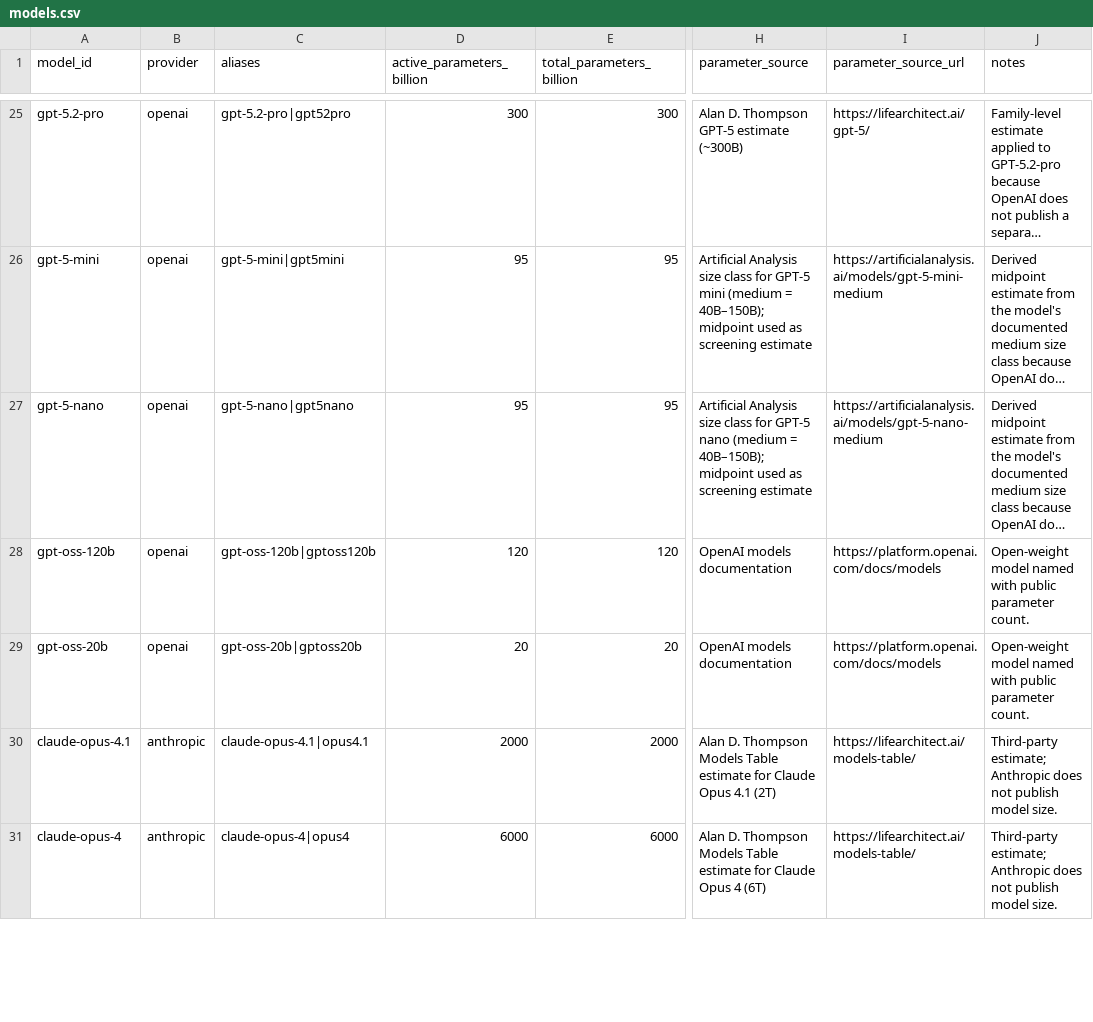
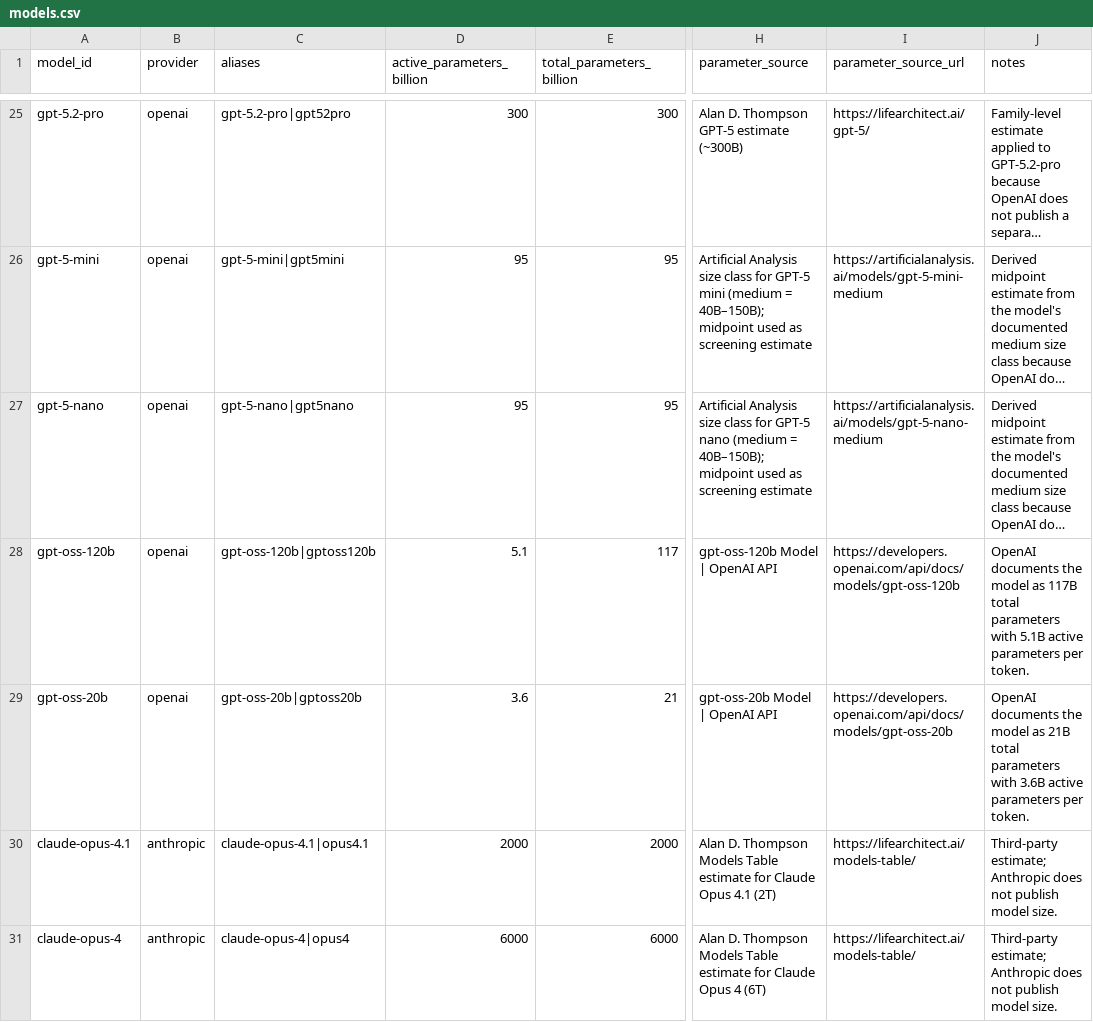
Before and after one commit to apachot/llm-footprint-observatory, a CSV file: llm-environment-opendata/data/models.csv, drawn as a sheet; only a part is shown, gaps mark what is left out; long unchanged cells end in …; the diff names each change by its address in the sheet, - before the commit and + after, or states it on an @@ line.

Commit message:
Source market model characteristics

```diff
--- a/llm-environment-opendata/data/models.csv
+++ b/llm-environment-opendata/data/models.csv
-D28 (active_parameters_billion): 120
+D28 (active_parameters_billion): 5.1
-E28 (total_parameters_billion): 120
+E28 (total_parameters_billion): 117
-H28 (parameter_source): OpenAI models documentation
+H28 (parameter_source): gpt-oss-120b Model | OpenAI API
-I28 (parameter_source_url): https://platform.openai.com/docs/models
+I28 (parameter_source_url): https://developers.openai.com/api/docs/models/gpt-oss-120b
-J28 (notes): Open-weight model named with public parameter count.
+J28 (notes): OpenAI documents the model as 117B total parameters with 5.1B active parameters per token.
-D29 (active_parameters_billion): 20
+D29 (active_parameters_billion): 3.6
-E29 (total_parameters_billion): 20
+E29 (total_parameters_billion): 21
-H29 (parameter_source): OpenAI models documentation
+H29 (parameter_source): gpt-oss-20b Model | OpenAI API
-I29 (parameter_source_url): https://platform.openai.com/docs/models
+I29 (parameter_source_url): https://developers.openai.com/api/docs/models/gpt-oss-20b
-J29 (notes): Open-weight model named with public parameter count.
+J29 (notes): OpenAI documents the model as 21B total parameters with 3.6B active parameters per token.
```
Also changed, not shown: 1 other file.
